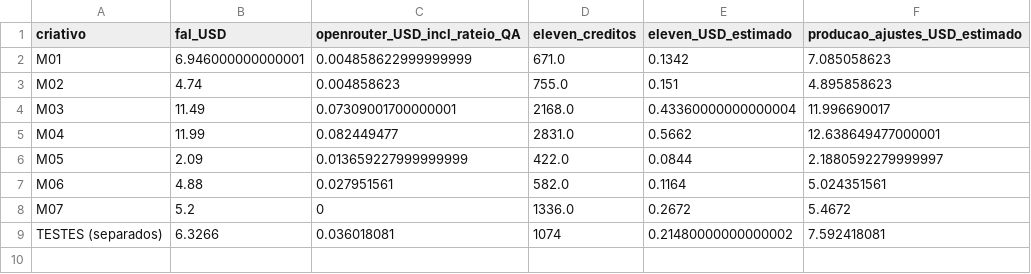
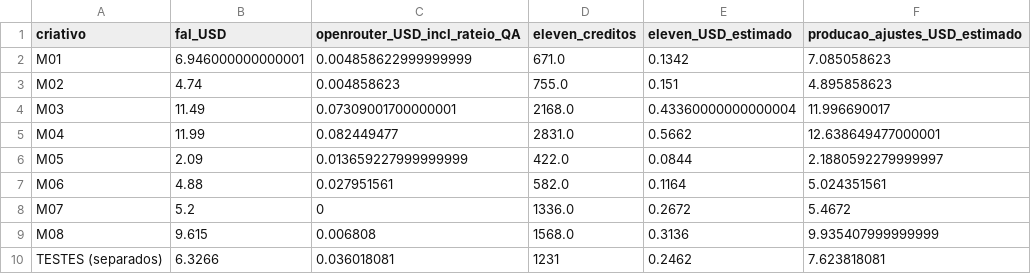
Before and after one commit to launchxsales/maya-ads, a CSV file: docs/upgrade-set15/catalogo/custos.csv, drawn as a sheet.

```diff
--- a/docs/upgrade-set15/catalogo/custos.csv
+++ b/docs/upgrade-set15/catalogo/custos.csv
@@ -8,2 +8,3 @@ M06,4.88,0.027951561,582.0,0.1164,5.024351561
 M07,5.2,0,1336.0,0.2672,5.4672
-TESTES (separados),6.3266,0.036018081,1074,0.21480000000000002,7.592418081
+M08,9.615,0.006808,1568.0,0.3136,9.935407999999999
+TESTES (separados),6.3266,0.036018081,1231,0.2462,7.623818081
```
Also changed, not shown: 9 other files.
